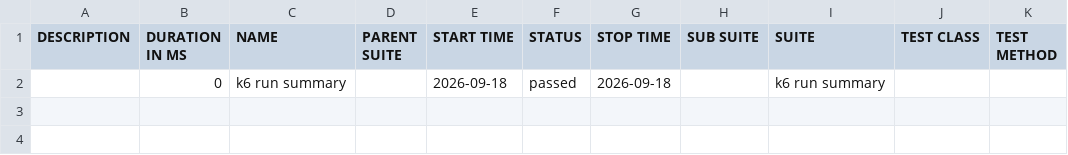
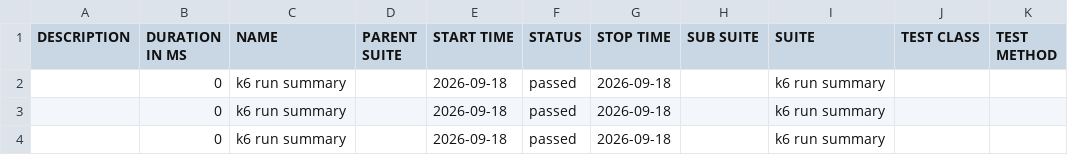
Before and after one commit to nitin1tester/K6-Test-Framework, a CSV file: allure-report/data/suites.csv (was data/suites.csv), drawn as a sheet; the diff names each change by its address in the sheet, - before the commit and + after, or states it on an @@ line.

Commit message:
Deploying to gh-pages from @ nitin1tester/K6-Test-Framework@17f56808add41d62d21f90c90eb5262ec0708d6b 🚀

```diff
--- a/data/suites.csv
+++ b/allure-report/data/suites.csv
+row 3:  | 0 | k6 run summary |  | 2026-09-18 | passed | 2026-09-18 |  | k6 run summary
+row 4:  | 0 | k6 run summary |  | 2026-09-18 | passed | 2026-09-18 |  | k6 run summary
```
Also changed, not shown: 58 other files.
